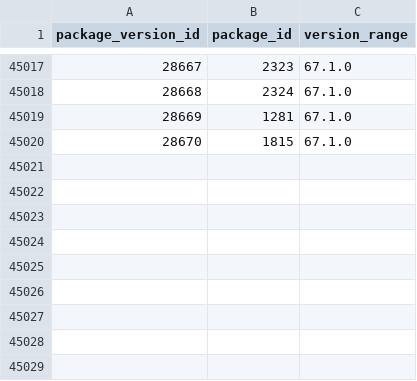
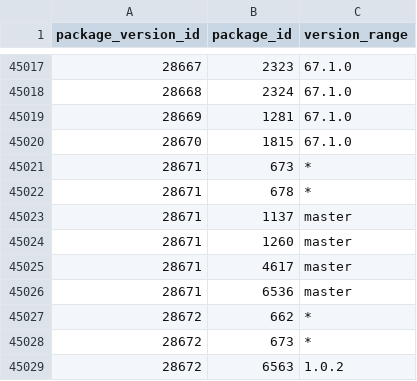
Before and after one commit to SoftwareNetwork/database, a CSV file: package_version_dependency.csv, drawn as a sheet; only a part is shown, gaps mark what is left out.

```diff
--- a/package_version_dependency.csv
+++ b/package_version_dependency.csv
@@ -45020 +45020,10 @@ package_version_id,package_id,version_range
 28670,1815,67.1.0
+28671,673,*
+28671,678,*
+28671,1137,master
+28671,1260,master
+28671,4617,master
+28671,6536,master
+28672,662,*
+28672,673,*
+28672,6563,1.0.2
```
Also changed, not shown: 2 other files.
